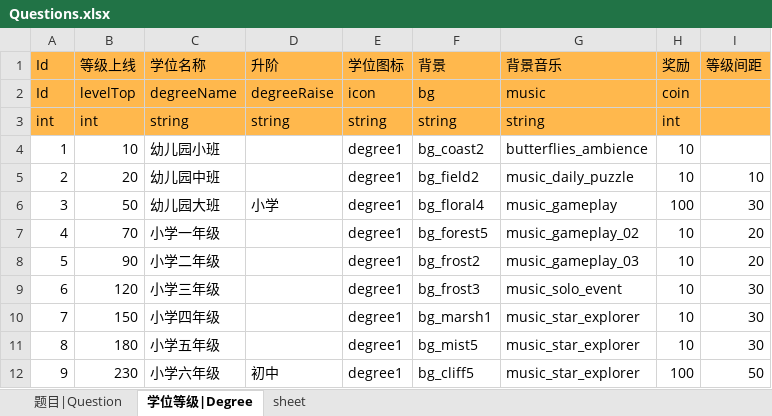
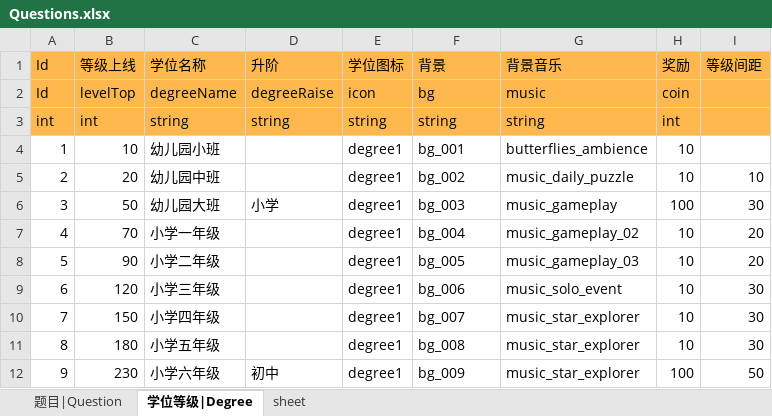
Before and after one commit to xiexueyong/Knowledge, an Excel workbook: Data/Table/Questions.xlsx, sheet 学位等级|Degree, drawn as a sheet; values as stored, in another font and other column widths than the file's, no borders; the diff names each change by its address in the sheet, - before the commit and + after, or states it on an @@ line.

Commit message:
表格同步

```diff
--- a/Data/Table/Questions.xlsx (sheet 学位等级|Degree)
+++ b/Data/Table/Questions.xlsx (sheet 学位等级|Degree)
-F4 (背景): bg_coast2
+F4 (背景): bg_001
-F5 (背景): bg_field2
+F5 (背景): bg_002
-F6 (背景): bg_floral4
+F6 (背景): bg_003
-F7 (背景): bg_forest5
+F7 (背景): bg_004
-F8 (背景): bg_frost2
+F8 (背景): bg_005
-F9 (背景): bg_frost3
+F9 (背景): bg_006
-F10 (背景): bg_marsh1
+F10 (背景): bg_007
-F11 (背景): bg_mist5
+F11 (背景): bg_008
-F12 (背景): bg_cliff5
+F12 (背景): bg_009
```
